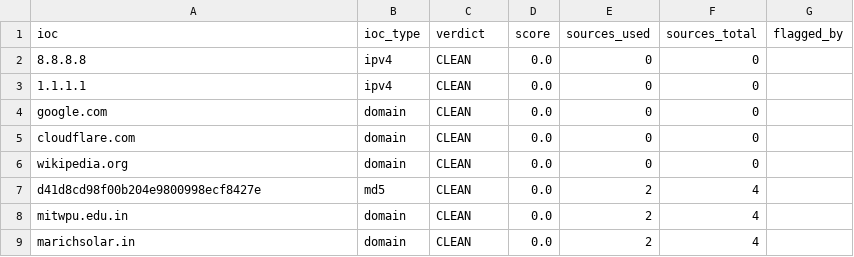
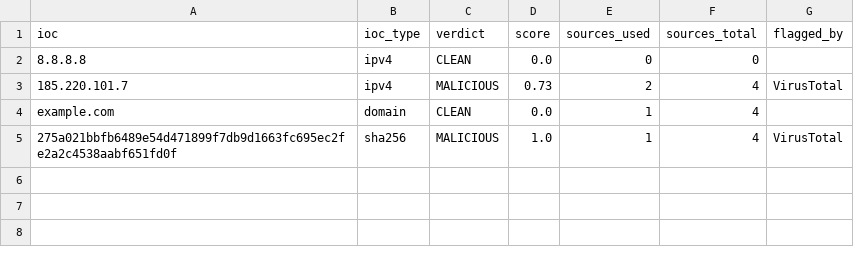
Before and after one commit to radheya-jpg/ioc-enricher, a CSV file: results.csv, drawn as a sheet.

```diff
--- a/results.csv
+++ b/results.csv
@@ -2,8 +2,4 @@ ioc,ioc_type,verdict,score,sources_used,sources_total,flagged_by
 8.8.8.8,ipv4,CLEAN,0.0,0,0,
-1.1.1.1,ipv4,CLEAN,0.0,0,0,
-google.com,domain,CLEAN,0.0,0,0,
-cloudflare.com,domain,CLEAN,0.0,0,0,
-wikipedia.org,domain,CLEAN,0.0,0,0,
-d41d8cd98f00b204e9800998ecf8427e,md5,CLEAN,0.0,2,4,
-mitwpu.edu.in,domain,CLEAN,0.0,2,4,
-marichsolar.in,domain,CLEAN,0.0,2,4,
+185.220.101.7,ipv4,MALICIOUS,0.73,2,4,VirusTotal
+example.com,domain,CLEAN,0.0,1,4,
+275a021bbfb6489e54d471899f7db9d1663fc695ec2fe2a2c4538aabf651fd0f,sha256,MALICIOUS,1.0,1,4,VirusTotal
```
Also changed, not shown: 24 other files.
